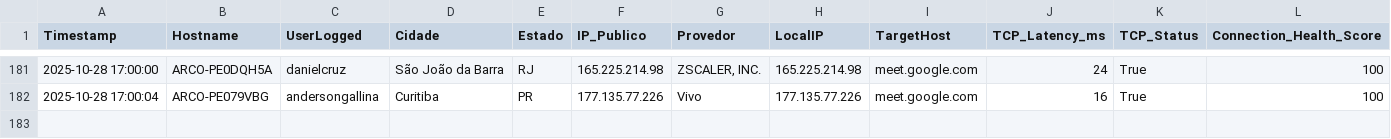
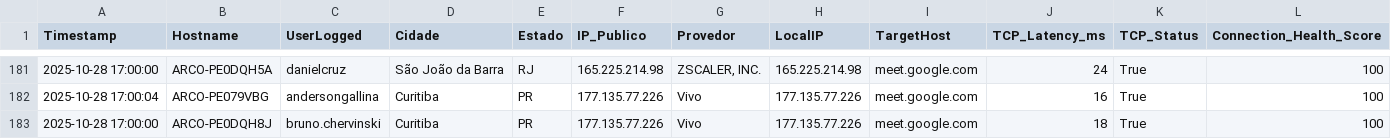
Before and after one commit to lucasldantas/web_monitor, a CSV file: log_meet_monitoring_Windows_28-10-25.csv, drawn as a sheet; only a part is shown, gaps mark what is left out; rows hold the shown columns only; the diff names each change by its address in the sheet, - before the commit and + after, or states it on an @@ line.

Commit message:
Monitoramento 2025-10-28 17:00:00 (Windows): Atualização automática do log de desempenho.

```diff
--- a/log_meet_monitoring_Windows_28-10-25.csv
+++ b/log_meet_monitoring_Windows_28-10-25.csv
+row 183: 2025-10-28 17:00:00 | ARCO-PE0DQH8J | bruno.chervinski | Curitiba | PR | 177.135.77.226 | Vivo | 177.135.77.226 | meet.google.com | 18 | True | 100
```
